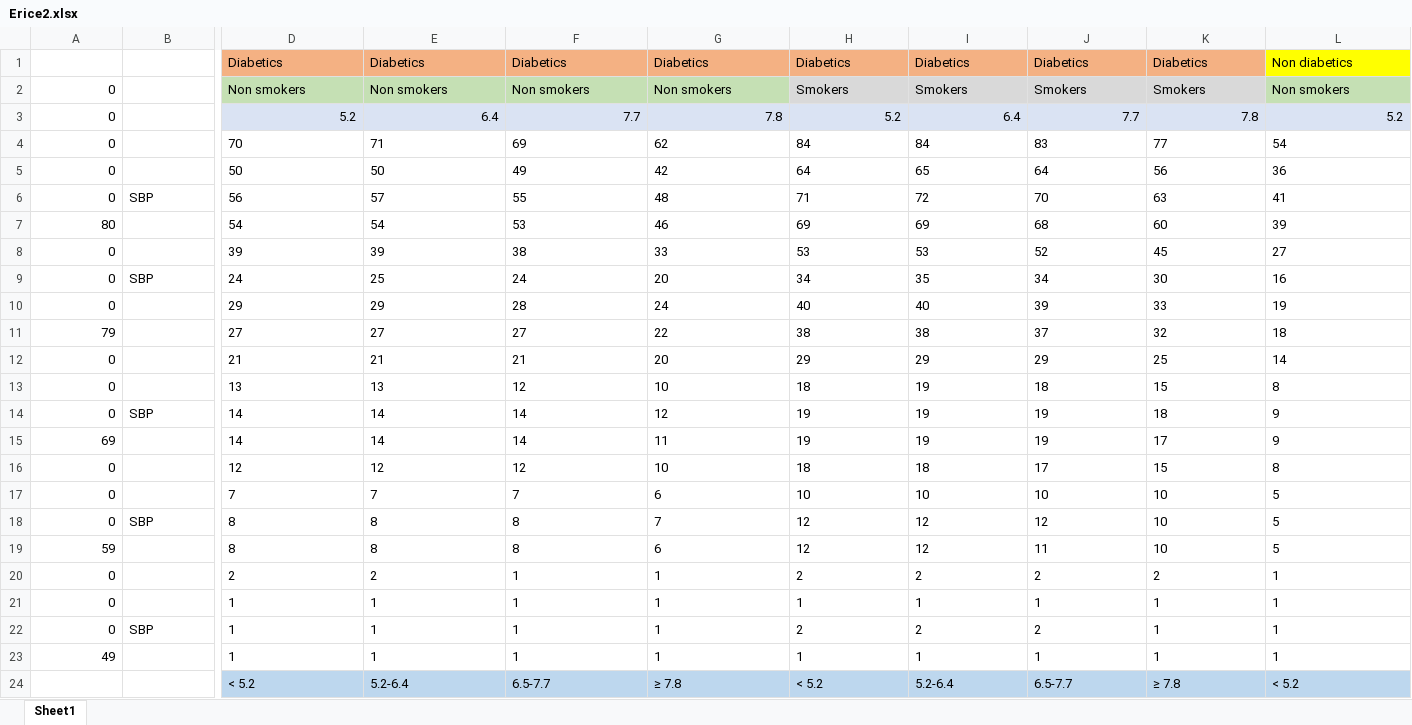
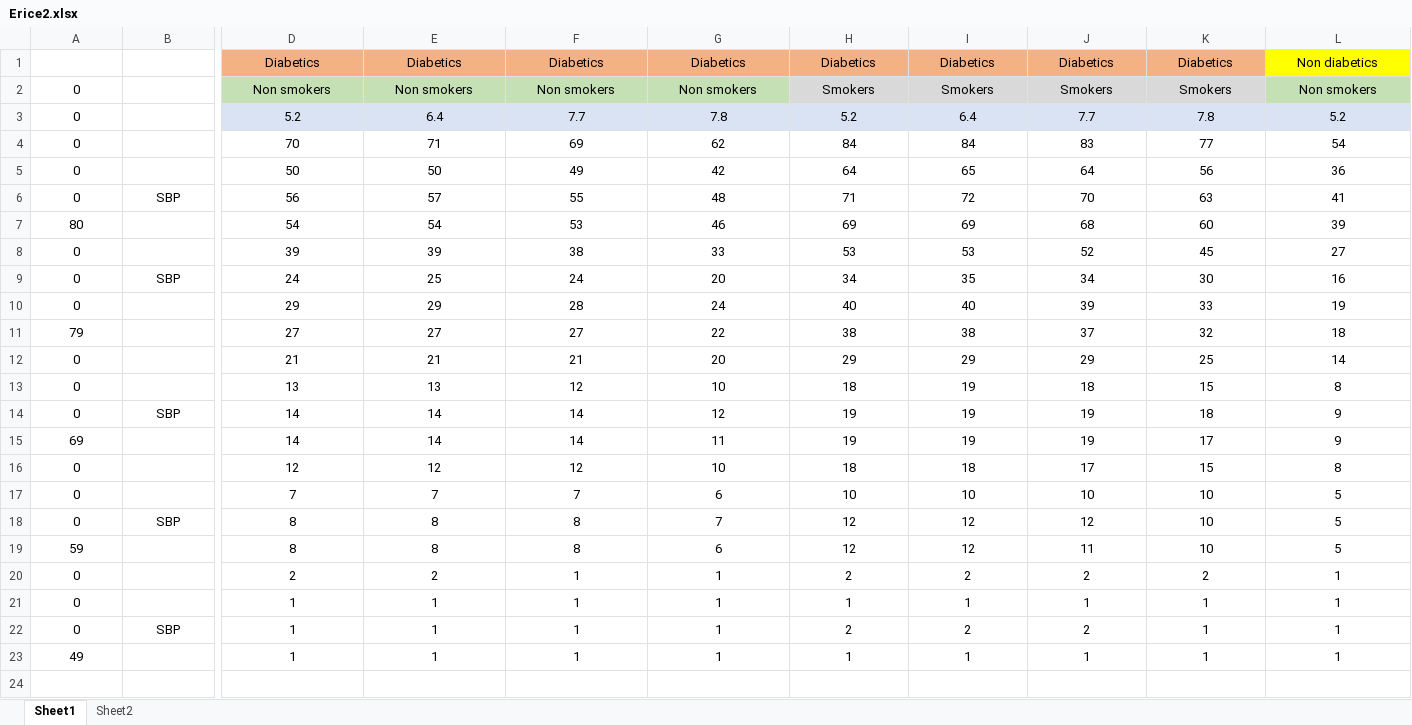
Before and after one commit to Harun29/erice, an Excel workbook: erice/Erice2.xlsx, sheet Sheet1, drawn as a sheet; only a part is shown, gaps mark what is left out; values as stored, in another font and other column widths than the file's, no borders; rows hold the shown columns only; the diff covers the shown part only; the diff names each change by its address in the sheet, - before the commit and + after, or states it on an @@ line.

```diff
--- a/erice/Erice2.xlsx (sheet Sheet1)
+++ b/erice/Erice2.xlsx (sheet Sheet1)
+sheet tab: Sheet2
-D1:L2 alignment: left
+D1:L2 alignment: center
-A2:A23 alignment: right
+A2:A23 alignment: center
-D3:L3 alignment: right
+D3:L3 alignment: center
-D4:L23 alignment: left
+D4:L23 alignment: center
-B6 alignment: left
+B6 alignment: center
-B9 alignment: left
+B9 alignment: center
-B14 alignment: left
+B14 alignment: center
-B18 alignment: left
+B18 alignment: center
-B22 alignment: left
+B22 alignment: center
-row 24:  |  | < 5.2 | 5.2-6.4 | 6.5-7.7 | ≥ 7.8 | < 5.2 | 5.2-6.4 | 6.5-7.7 | ≥ 7.8 | < 5.2
```
Also changed, not shown: cell formats elsewhere in this sheet.
